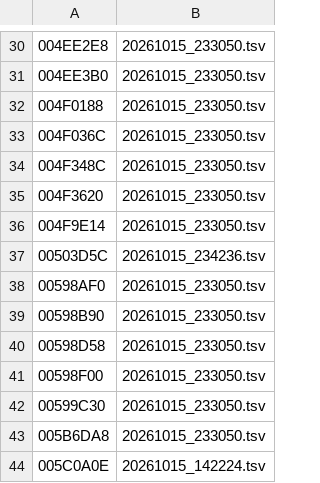
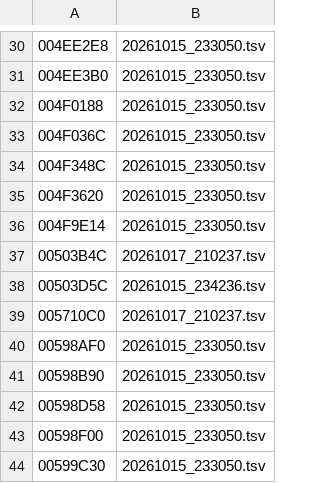
Before and after one commit to thethiny/KHUx-Recomp, a TSV file: rewrite/reset.tsv, drawn as a sheet; only a part is shown, gaps mark what is left out; the shorter side is filled out with more unchanged rows.

```diff
--- a/rewrite/reset.tsv
+++ b/rewrite/reset.tsv
@@ -36,3 +36,5 @@
 004F9E14	20261015_233050.tsv
+00503B4C	20261017_210237.tsv
 00503D5C	20261015_234236.tsv
+005710C0	20261017_210237.tsv
 00598AF0	20261015_233050.tsv
```
Also changed, not shown: 20 other files.
